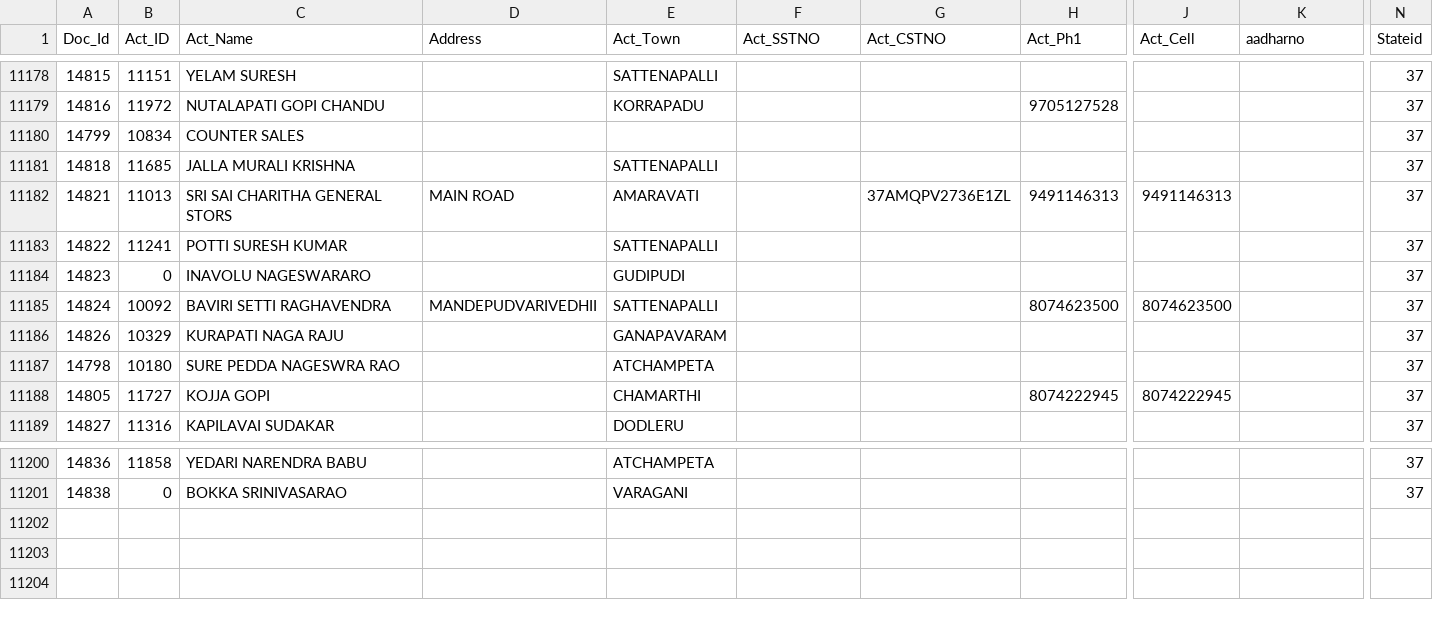
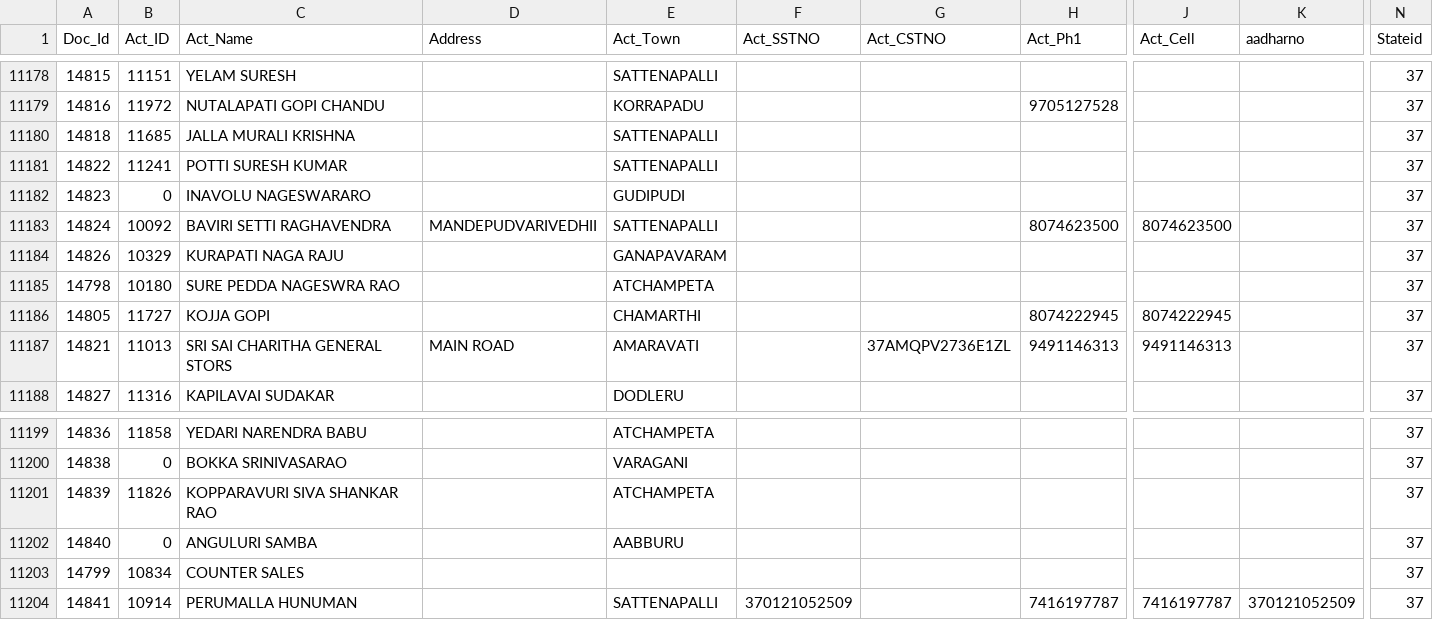
Before and after one commit to krishnasai-narayana/3goils, a CSV file: data/NAME_TRAN.csv, drawn as a sheet; only a part is shown, gaps mark what is left out; rows hold the shown columns only; the diff names each change by its address in the sheet, - before the commit and + after, or states it on an @@ line.

Commit message:
Data update: 26-11-2026

```diff
--- a/data/NAME_TRAN.csv
+++ b/data/NAME_TRAN.csv
@@ row 11182 moved to row 11187: 14821 @@
+row 11201: 14839 | 11826 | KOPPARAVURI SIVA SHANKAR RAO |  | ATCHAMPETA |  |  |  |  |  | 37
+row 11202: 14840 | 0 | ANGULURI SAMBA |  | AABBURU |  |  |  |  |  | 37
@@ row 11180 moved to row 11203: 14799 @@
+row 11204: 14841 | 10914 | PERUMALLA HUNUMAN |  | SATTENAPALLI | 370121052509 |  | 7416197787 | 7416197787 | 370121052509 | 37
```
Also changed, not shown: data/Doc_MaxId.csv, data/bnktran.csv, 7 other files.
